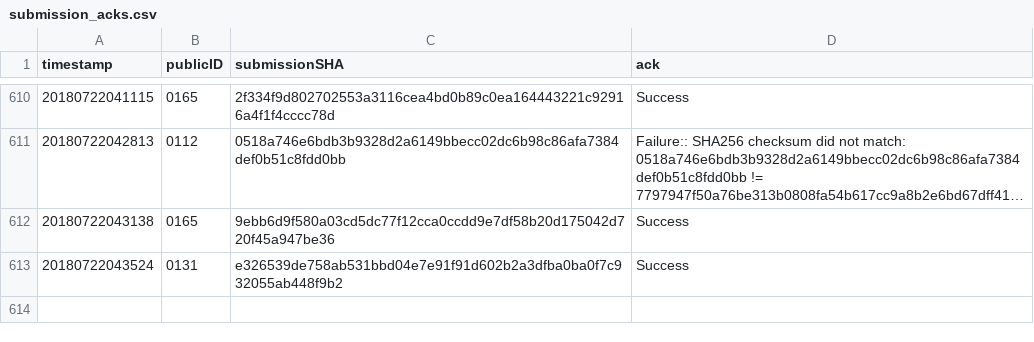
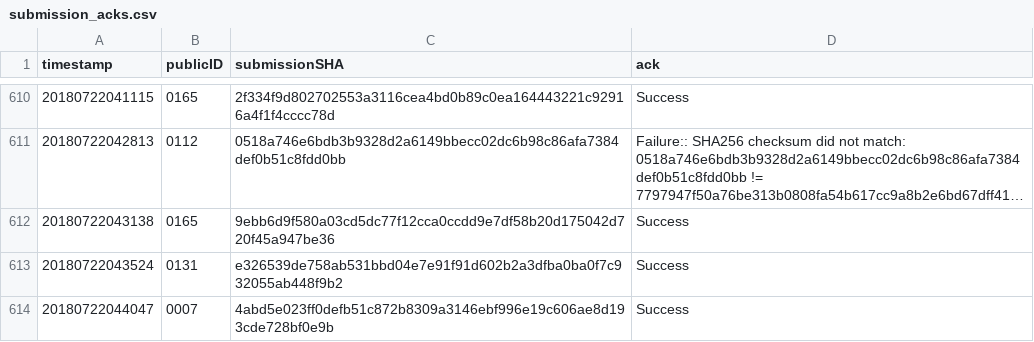
Before and after one commit to icfpcontest2018/icfpcontest2018.github.io, a CSV file: _data/submission_acks.csv, drawn as a sheet; only a part is shown, gaps mark what is left out; long unchanged cells end in ….

Commit message:
Update submission_acks.

```diff
--- a/_data/submission_acks.csv
+++ b/_data/submission_acks.csv
@@ -613 +613,2 @@ timestamp,publicID,submissionSHA,ack
 20180722043524,0131,e326539de758ab531bbd04e7e91f91d602b2a3dfba0ba0f7c932055ab448f9b2,"Success"
+20180722044047,0007,4abd5e023ff0defb51c872b8309a3146ebf996e19c606ae8d193cde728bf0e9b,"Success"
```
